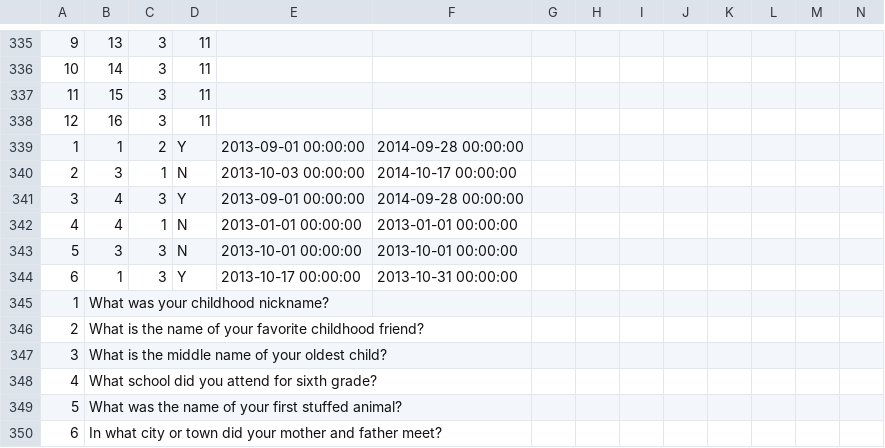
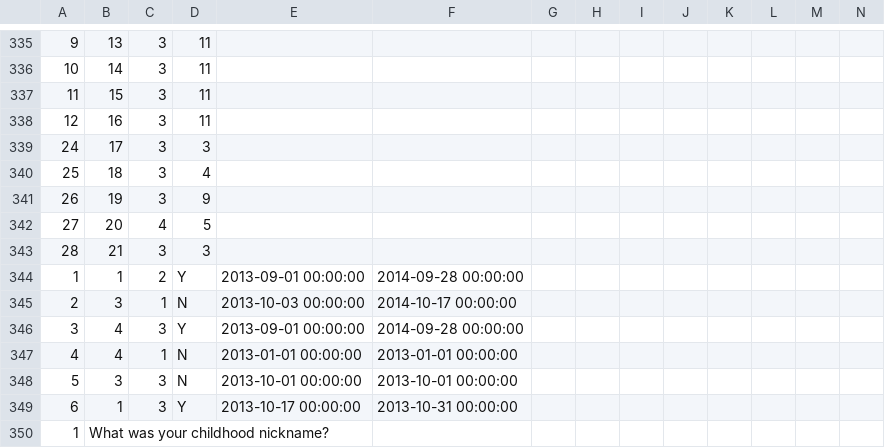
Before and after one commit to nikom2532/buildthedot-17-frost_web, a CSV file: Database/buildthe_frost.csv, drawn as a sheet; only a part is shown, gaps mark what is left out; the shorter side is filled out with more unchanged rows; rows hold the shown columns only; the diff names each change by its address in the sheet, - before the commit and + after, or states it on an @@ line.

```diff
--- a/Database/buildthe_frost.csv
+++ b/Database/buildthe_frost.csv
+row 339: 24 | 17 | 3 | 3
+row 340: 25 | 18 | 3 | 4
+row 341: 26 | 19 | 3 | 9
+row 342: 27 | 20 | 4 | 5
+row 343: 28 | 21 | 3 | 3
```
Also changed, not shown: 3 other files.
